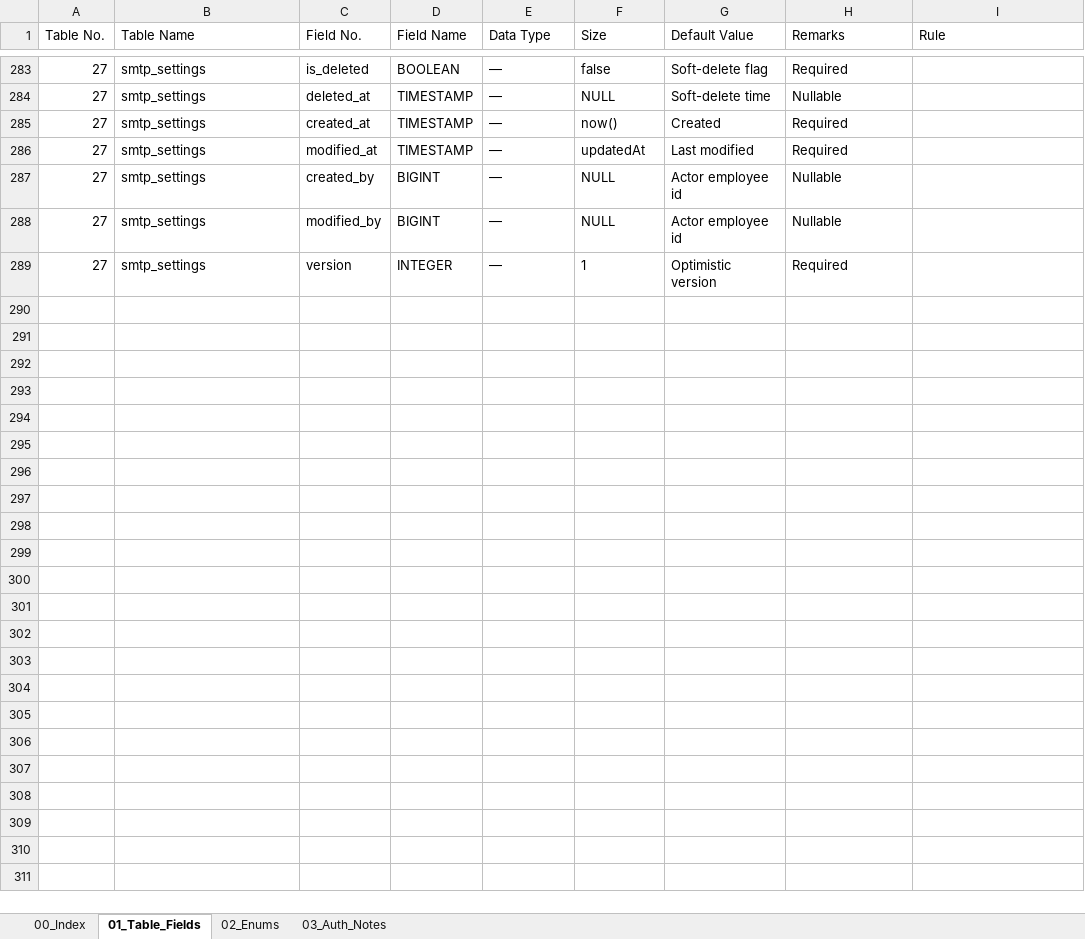
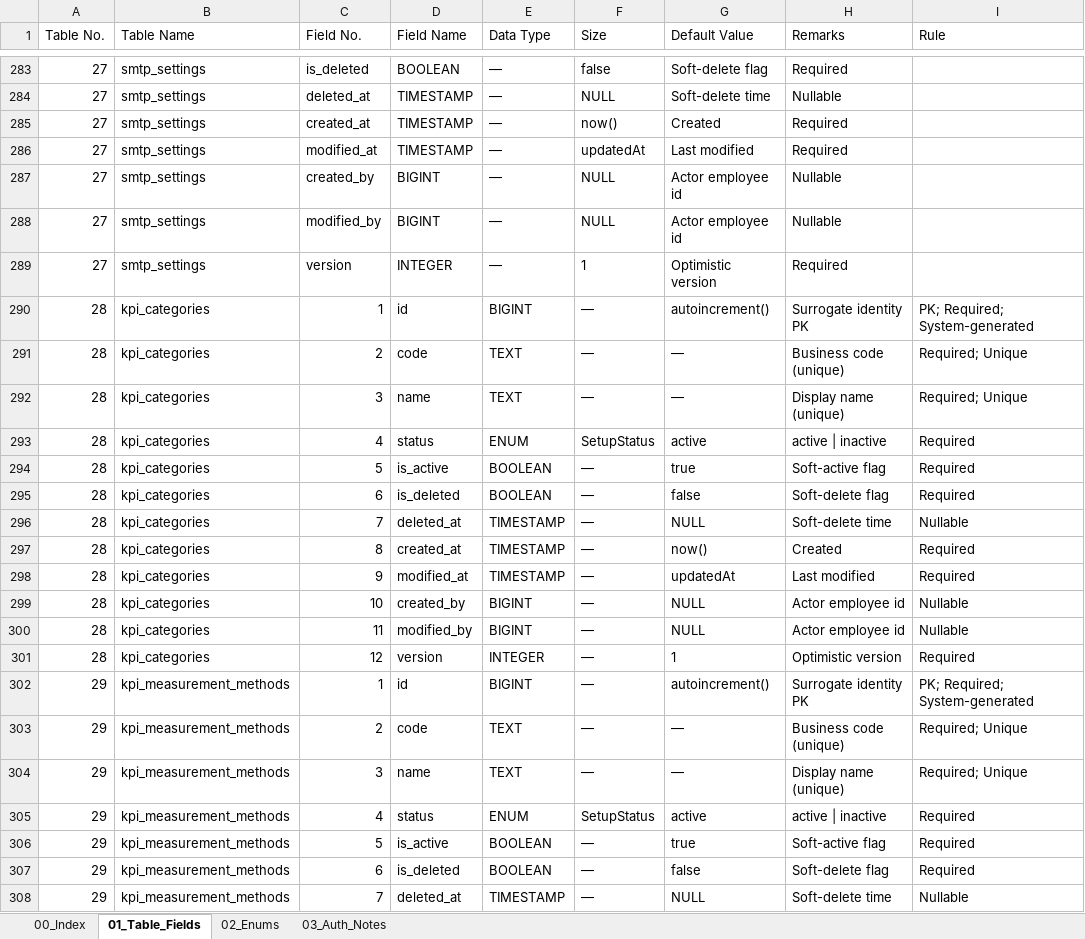
Before and after one commit to WarinSquro/Warin, an Excel workbook: docs/OneView_Table_Structure.xlsx, sheet 01_Table_Fields, drawn as a sheet; only a part is shown, gaps mark what is left out; values as stored, in another font and other column widths than the file's, no borders; the diff covers the shown part only; the diff names each change by its address in the sheet, - before the commit and + after, or states it on an @@ line.

```diff
--- a/docs/OneView_Table_Structure.xlsx (sheet 01_Table_Fields)
+++ b/docs/OneView_Table_Structure.xlsx (sheet 01_Table_Fields)
+row 290: 28 | kpi_categories | 1 | id | BIGINT | — | autoincrement() | Surrogate identity PK | PK; Required; System-generated
+row 291: 28 | kpi_categories | 2 | code | TEXT | — | — | Business code (unique) | Required; Unique
+row 292: 28 | kpi_categories | 3 | name | TEXT | — | — | Display name (unique) | Required; Unique
+row 293: 28 | kpi_categories | 4 | status | ENUM | SetupStatus | active | active | inactive | Required
+row 294: 28 | kpi_categories | 5 | is_active | BOOLEAN | — | true | Soft-active flag | Required
+row 295: 28 | kpi_categories | 6 | is_deleted | BOOLEAN | — | false | Soft-delete flag | Required
+row 296: 28 | kpi_categories | 7 | deleted_at | TIMESTAMP | — | NULL | Soft-delete time | Nullable
+row 297: 28 | kpi_categories | 8 | created_at | TIMESTAMP | — | now() | Created | Required
+row 298: 28 | kpi_categories | 9 | modified_at | TIMESTAMP | — | updatedAt | Last modified | Required
+row 299: 28 | kpi_categories | 10 | created_by | BIGINT | — | NULL | Actor employee id | Nullable
+row 300: 28 | kpi_categories | 11 | modified_by | BIGINT | — | NULL | Actor employee id | Nullable
+row 301: 28 | kpi_categories | 12 | version | INTEGER | — | 1 | Optimistic version | Required
+row 302: 29 | kpi_measurement_methods | 1 | id | BIGINT | — | autoincrement() | Surrogate identity PK | PK; Required; System-generated
+row 303: 29 | kpi_measurement_methods | 2 | code | TEXT | — | — | Business code (unique) | Required; Unique
+row 304: 29 | kpi_measurement_methods | 3 | name | TEXT | — | — | Display name (unique) | Required; Unique
+row 305: 29 | kpi_measurement_methods | 4 | status | ENUM | SetupStatus | active | active | inactive | Required
+row 306: 29 | kpi_measurement_methods | 5 | is_active | BOOLEAN | — | true | Soft-active flag | Required
+row 307: 29 | kpi_measurement_methods | 6 | is_deleted | BOOLEAN | — | false | Soft-delete flag | Required
+row 308: 29 | kpi_measurement_methods | 7 | deleted_at | TIMESTAMP | — | NULL | Soft-delete time | Nullable
```
Also changed, not shown: 47 added rows elsewhere in this sheet, sheet 00_Index, sheet 02_Enums, 15 other files.
